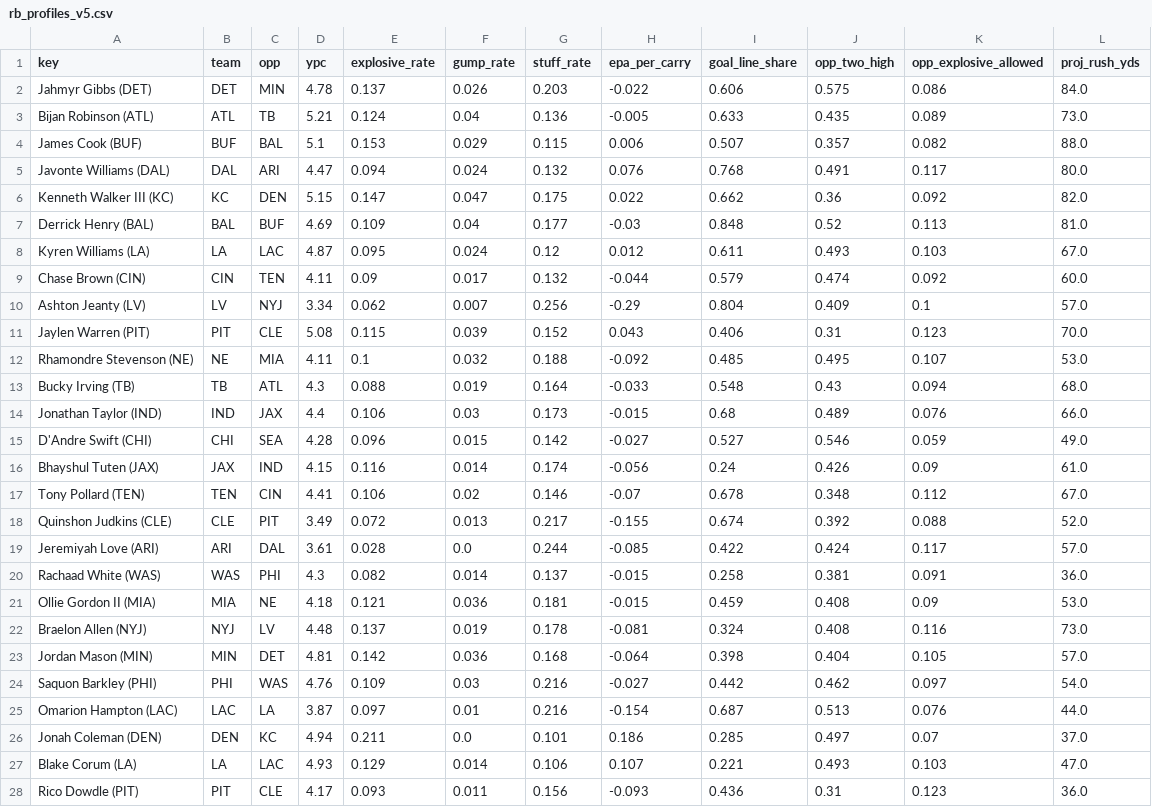
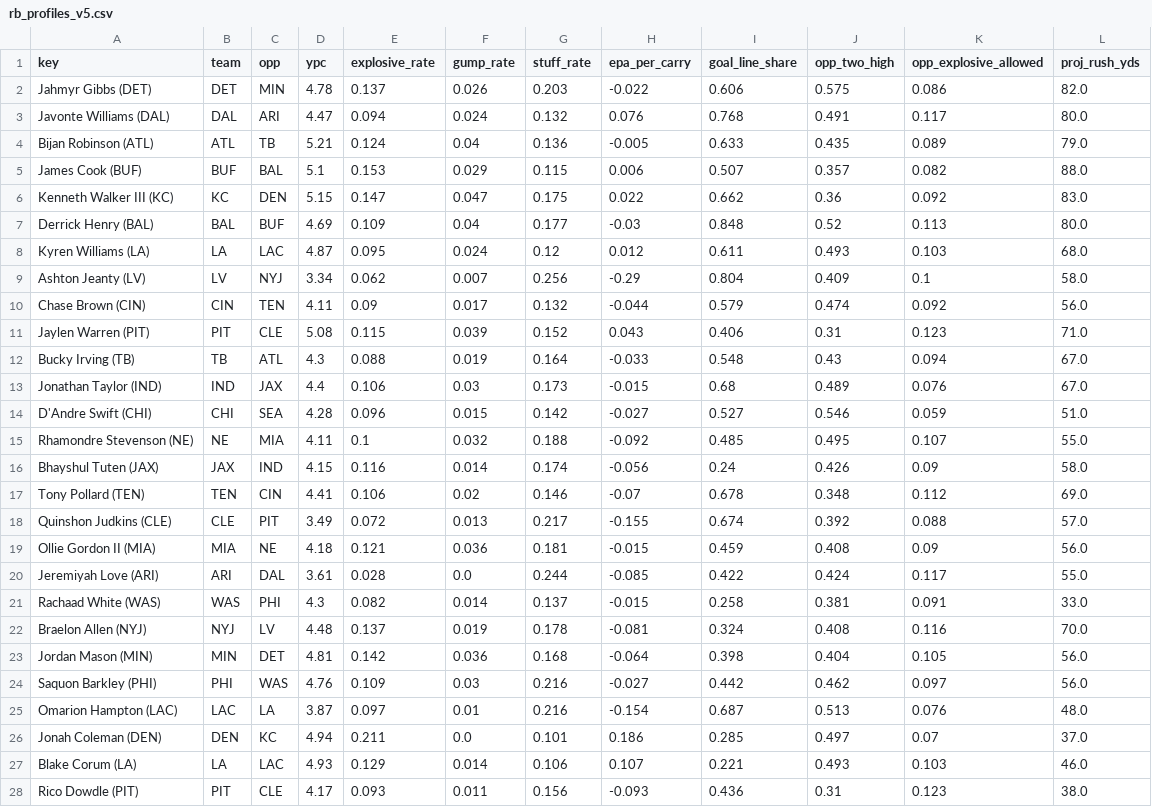
Before and after one commit to Cichon1/FantasyOracle, a CSV file: docs/data/rb_profiles_v5.csv, drawn as a sheet; only a part is shown; the diff covers the shown part only.

```diff
--- a/docs/data/rb_profiles_v5.csv
+++ b/docs/data/rb_profiles_v5.csv
@@ -1,28 +1,28 @@
 key,team,opp,ypc,explosive_rate,gump_rate,stuff_rate,epa_per_carry,goal_line_share,opp_two_high,opp_explosive_allowed,proj_rush_yds
-Jahmyr Gibbs (DET),DET,MIN,4.78,0.137,0.026,0.203,-0.022,0.606,0.575,0.086,84.0
-Bijan Robinson (ATL),ATL,TB,5.21,0.124,0.04,0.136,-0.005,0.633,0.435,0.089,73.0
+Jahmyr Gibbs (DET),DET,MIN,4.78,0.137,0.026,0.203,-0.022,0.606,0.575,0.086,82.0
+Javonte Williams (DAL),DAL,ARI,4.47,0.094,0.024,0.132,0.076,0.768,0.491,0.117,80.0
+Bijan Robinson (ATL),ATL,TB,5.21,0.124,0.04,0.136,-0.005,0.633,0.435,0.089,79.0
 James Cook (BUF),BUF,BAL,5.1,0.153,0.029,0.115,0.006,0.507,0.357,0.082,88.0
-Javonte Williams (DAL),DAL,ARI,4.47,0.094,0.024,0.132,0.076,0.768,0.491,0.117,80.0
-Kenneth Walker III (KC),KC,DEN,5.15,0.147,0.047,0.175,0.022,0.662,0.36,0.092,82.0
-Derrick Henry (BAL),BAL,BUF,4.69,0.109,0.04,0.177,-0.03,0.848,0.52,0.113,81.0
-Kyren Williams (LA),LA,LAC,4.87,0.095,0.024,0.12,0.012,0.611,0.493,0.103,67.0
-Chase Brown (CIN),CIN,TEN,4.11,0.09,0.017,0.132,-0.044,0.579,0.474,0.092,60.0
-Ashton Jeanty (LV),LV,NYJ,3.34,0.062,0.007,0.256,-0.29,0.804,0.409,0.1,57.0
-Jaylen Warren (PIT),PIT,CLE,5.08,0.115,0.039,0.152,0.043,0.406,0.31,0.123,70.0
-Rhamondre Stevenson (NE),NE,MIA,4.11,0.1,0.032,0.188,-0.092,0.485,0.495,0.107,53.0
-Bucky Irving (TB),TB,ATL,4.3,0.088,0.019,0.164,-0.033,0.548,0.43,0.094,68.0
-Jonathan Taylor (IND),IND,JAX,4.4,0.106,0.03,0.173,-0.015,0.68,0.489,0.076,66.0
-D'Andre Swift (CHI),CHI,SEA,4.28,0.096,0.015,0.142,-0.027,0.527,0.546,0.059,49.0
-Bhayshul Tuten (JAX),JAX,IND,4.15,0.116,0.014,0.174,-0.056,0.24,0.426,0.09,61.0
-Tony Pollard (TEN),TEN,CIN,4.41,0.106,0.02,0.146,-0.07,0.678,0.348,0.112,67.0
-Quinshon Judkins (CLE),CLE,PIT,3.49,0.072,0.013,0.217,-0.155,0.674,0.392,0.088,52.0
-Jeremiyah Love (ARI),ARI,DAL,3.61,0.028,0.0,0.244,-0.085,0.422,0.424,0.117,57.0
-Rachaad White (WAS),WAS,PHI,4.3,0.082,0.014,0.137,-0.015,0.258,0.381,0.091,36.0
-Ollie Gordon II (MIA),MIA,NE,4.18,0.121,0.036,0.181,-0.015,0.459,0.408,0.09,53.0
-Braelon Allen (NYJ),NYJ,LV,4.48,0.137,0.019,0.178,-0.081,0.324,0.408,0.116,73.0
-Jordan Mason (MIN),MIN,DET,4.81,0.142,0.036,0.168,-0.064,0.398,0.404,0.105,57.0
-Saquon Barkley (PHI),PHI,WAS,4.76,0.109,0.03,0.216,-0.027,0.442,0.462,0.097,54.0
-Omarion Hampton (LAC),LAC,LA,3.87,0.097,0.01,0.216,-0.154,0.687,0.513,0.076,44.0
+Kenneth Walker III (KC),KC,DEN,5.15,0.147,0.047,0.175,0.022,0.662,0.36,0.092,83.0
+Derrick Henry (BAL),BAL,BUF,4.69,0.109,0.04,0.177,-0.03,0.848,0.52,0.113,80.0
+Kyren Williams (LA),LA,LAC,4.87,0.095,0.024,0.12,0.012,0.611,0.493,0.103,68.0
+Ashton Jeanty (LV),LV,NYJ,3.34,0.062,0.007,0.256,-0.29,0.804,0.409,0.1,58.0
+Chase Brown (CIN),CIN,TEN,4.11,0.09,0.017,0.132,-0.044,0.579,0.474,0.092,56.0
+Jaylen Warren (PIT),PIT,CLE,5.08,0.115,0.039,0.152,0.043,0.406,0.31,0.123,71.0
+Bucky Irving (TB),TB,ATL,4.3,0.088,0.019,0.164,-0.033,0.548,0.43,0.094,67.0
+Jonathan Taylor (IND),IND,JAX,4.4,0.106,0.03,0.173,-0.015,0.68,0.489,0.076,67.0
+D'Andre Swift (CHI),CHI,SEA,4.28,0.096,0.015,0.142,-0.027,0.527,0.546,0.059,51.0
+Rhamondre Stevenson (NE),NE,MIA,4.11,0.1,0.032,0.188,-0.092,0.485,0.495,0.107,55.0
+Bhayshul Tuten (JAX),JAX,IND,4.15,0.116,0.014,0.174,-0.056,0.24,0.426,0.09,58.0
+Tony Pollard (TEN),TEN,CIN,4.41,0.106,0.02,0.146,-0.07,0.678,0.348,0.112,69.0
+Quinshon Judkins (CLE),CLE,PIT,3.49,0.072,0.013,0.217,-0.155,0.674,0.392,0.088,57.0
+Ollie Gordon II (MIA),MIA,NE,4.18,0.121,0.036,0.181,-0.015,0.459,0.408,0.09,56.0
+Jeremiyah Love (ARI),ARI,DAL,3.61,0.028,0.0,0.244,-0.085,0.422,0.424,0.117,55.0
+Rachaad White (WAS),WAS,PHI,4.3,0.082,0.014,0.137,-0.015,0.258,0.381,0.091,33.0
+Braelon Allen (NYJ),NYJ,LV,4.48,0.137,0.019,0.178,-0.081,0.324,0.408,0.116,70.0
+Jordan Mason (MIN),MIN,DET,4.81,0.142,0.036,0.168,-0.064,0.398,0.404,0.105,56.0
+Saquon Barkley (PHI),PHI,WAS,4.76,0.109,0.03,0.216,-0.027,0.442,0.462,0.097,56.0
+Omarion Hampton (LAC),LAC,LA,3.87,0.097,0.01,0.216,-0.154,0.687,0.513,0.076,48.0
 Jonah Coleman (DEN),DEN,KC,4.94,0.211,0.0,0.101,0.186,0.285,0.497,0.07,37.0
-Blake Corum (LA),LA,LAC,4.93,0.129,0.014,0.106,0.107,0.221,0.493,0.103,47.0
-Rico Dowdle (PIT),PIT,CLE,4.17,0.093,0.011,0.156,-0.093,0.436,0.31,0.123,36.0
+Blake Corum (LA),LA,LAC,4.93,0.129,0.014,0.106,0.107,0.221,0.493,0.103,46.0
+Rico Dowdle (PIT),PIT,CLE,4.17,0.093,0.011,0.156,-0.093,0.436,0.31,0.123,38.0
```
Also changed, not shown: 1 added row, 1 removed row and 6 edited cells elsewhere in this file, automation/history/trending_2026-11-01.csv, docs/data/projections_v5.csv, 7 other files.
